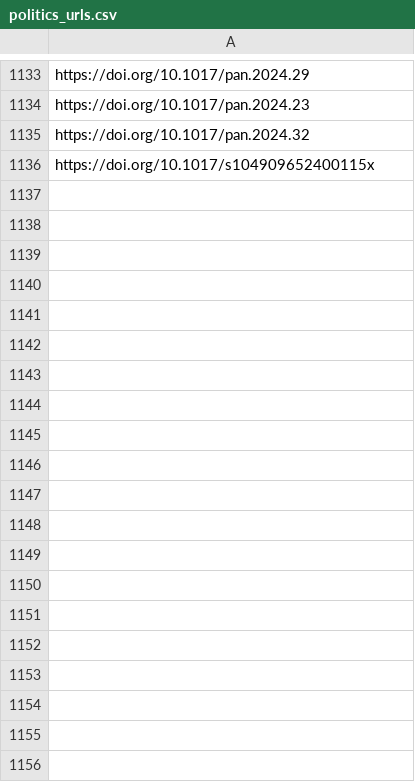
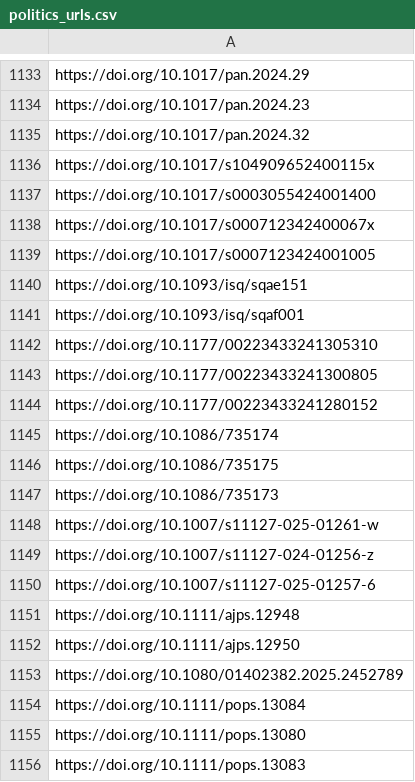
Before and after one commit to sumtxt/picnic, a CSV file: memory/politics_urls.csv, drawn as a sheet; only a part is shown, gaps mark what is left out; the diff covers the shown part only.

```diff
--- a/memory/politics_urls.csv
+++ b/memory/politics_urls.csv
@@ -1136 +1136,21 @@ https://doi.org/10.1017/pan.2024.32
 https://doi.org/10.1017/s104909652400115x
+https://doi.org/10.1017/s0003055424001400
+https://doi.org/10.1017/s000712342400067x
+https://doi.org/10.1017/s0007123424001005
+https://doi.org/10.1093/isq/sqae151
+https://doi.org/10.1093/isq/sqaf001
+https://doi.org/10.1177/00223433241305310
+https://doi.org/10.1177/00223433241300805
+https://doi.org/10.1177/00223433241280152
+https://doi.org/10.1086/735174
+https://doi.org/10.1086/735175
+https://doi.org/10.1086/735173
+https://doi.org/10.1007/s11127-025-01261-w
+https://doi.org/10.1007/s11127-024-01256-z
+https://doi.org/10.1007/s11127-025-01257-6
+https://doi.org/10.1111/ajps.12948
+https://doi.org/10.1111/ajps.12950
+https://doi.org/10.1080/01402382.2025.2452789
+https://doi.org/10.1111/pops.13084
+https://doi.org/10.1111/pops.13080
+https://doi.org/10.1111/pops.13083
```
Also changed, not shown: 30 added rows elsewhere in this file, memory/communication_urls.csv, memory/economics_urls.csv, 11 other files.
